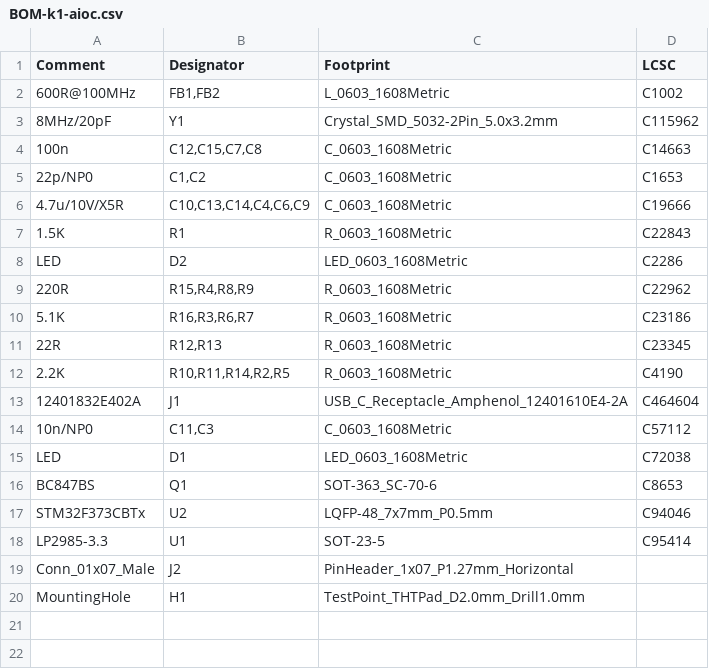
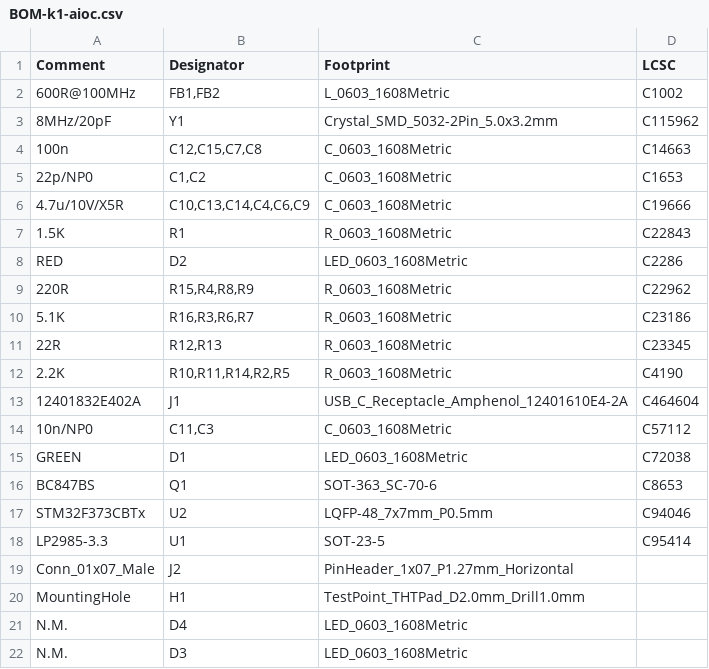
Before and after one commit to skuep/AIOC, a CSV file: kicad/k1-aioc/jlcpcb/assembly/BOM-k1-aioc.csv, drawn as a sheet.

Commit message:
Added alternative LED footprints on bottom side

```diff
--- a/kicad/k1-aioc/jlcpcb/assembly/BOM-k1-aioc.csv
+++ b/kicad/k1-aioc/jlcpcb/assembly/BOM-k1-aioc.csv
@@ -7,3 +7,3 @@ Comment,Designator,Footprint,LCSC
 1.5K,R1,R_0603_1608Metric,C22843
-LED,D2,LED_0603_1608Metric,C2286
+RED,D2,LED_0603_1608Metric,C2286
 220R,"R15,R4,R8,R9",R_0603_1608Metric,C22962
@@ -14,3 +14,3 @@ LED,D2,LED_0603_1608Metric,C2286
 10n/NP0,"C11,C3",C_0603_1608Metric,C57112
-LED,D1,LED_0603_1608Metric,C72038
+GREEN,D1,LED_0603_1608Metric,C72038
 BC847BS,Q1,SOT-363_SC-70-6,C8653
@@ -20 +20,3 @@ Conn_01x07_Male,J2,PinHeader_1x07_P1.27mm_Horizontal,
 MountingHole,H1,TestPoint_THTPad_D2.0mm_Drill1.0mm,
+N.M.,D4,LED_0603_1608Metric,
+N.M.,D3,LED_0603_1608Metric,
```
Also changed, not shown: kicad/k1-aioc/jlcpcb/assembly/POS-k1-aioc.csv, 18 other files.
